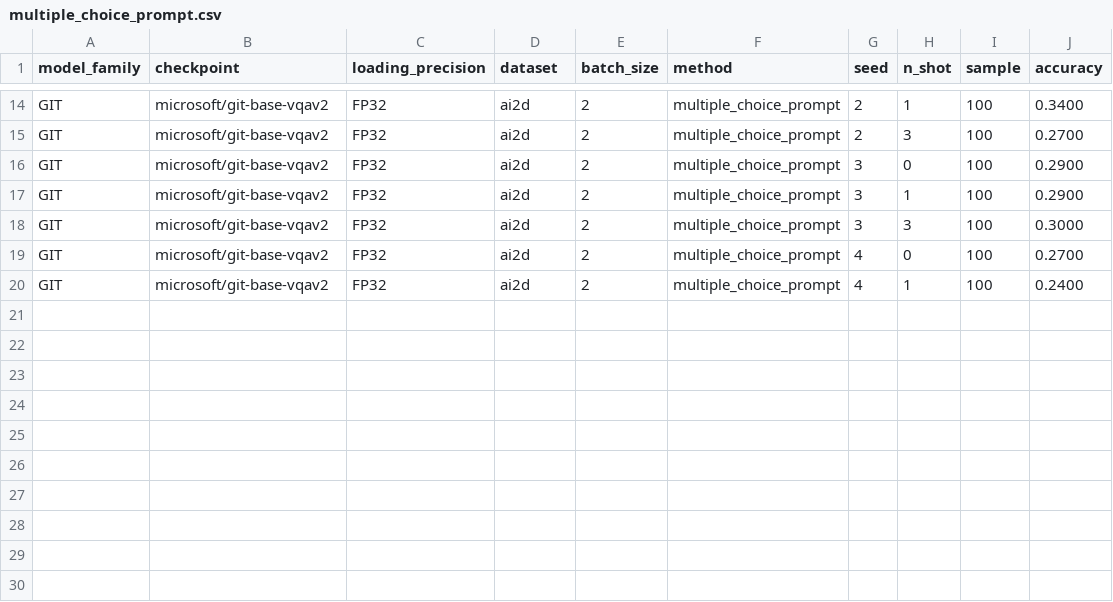
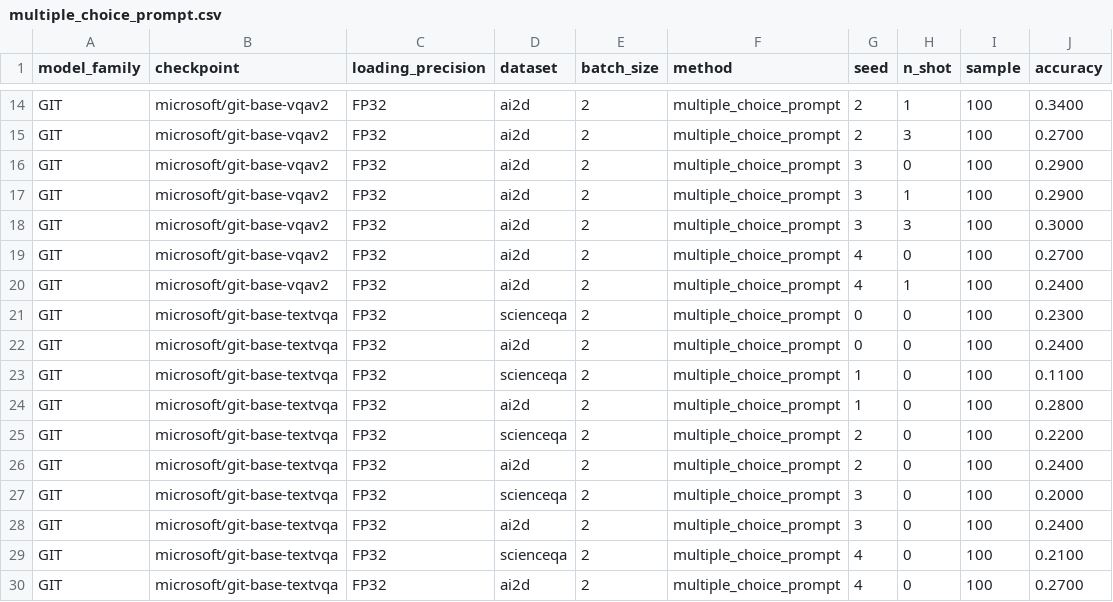
Before and after one commit to souradipp76/MM-PoE, a CSV file: results/multiple_choice_prompt.csv, drawn as a sheet; only a part is shown, gaps mark what is left out.

```diff
--- a/results/multiple_choice_prompt.csv
+++ b/results/multiple_choice_prompt.csv
@@ -20 +20,11 @@ GIT,microsoft/git-base-vqav2,FP32,ai2d,2,multiple_choice_prompt,4,0,100,0.2700
 GIT,microsoft/git-base-vqav2,FP32,ai2d,2,multiple_choice_prompt,4,1,100,0.2400
+GIT,microsoft/git-base-textvqa,FP32,scienceqa,2,multiple_choice_prompt,0,0,100,0.2300
+GIT,microsoft/git-base-textvqa,FP32,ai2d,2,multiple_choice_prompt,0,0,100,0.2400
+GIT,microsoft/git-base-textvqa,FP32,scienceqa,2,multiple_choice_prompt,1,0,100,0.1100
+GIT,microsoft/git-base-textvqa,FP32,ai2d,2,multiple_choice_prompt,1,0,100,0.2800
+GIT,microsoft/git-base-textvqa,FP32,scienceqa,2,multiple_choice_prompt,2,0,100,0.2200
+GIT,microsoft/git-base-textvqa,FP32,ai2d,2,multiple_choice_prompt,2,0,100,0.2400
+GIT,microsoft/git-base-textvqa,FP32,scienceqa,2,multiple_choice_prompt,3,0,100,0.2000
+GIT,microsoft/git-base-textvqa,FP32,ai2d,2,multiple_choice_prompt,3,0,100,0.2400
+GIT,microsoft/git-base-textvqa,FP32,scienceqa,2,multiple_choice_prompt,4,0,100,0.2100
+GIT,microsoft/git-base-textvqa,FP32,ai2d,2,multiple_choice_prompt,4,0,100,0.2700
```
Also changed, not shown: results/calibration.csv, results/channel.csv, 2 other files.
